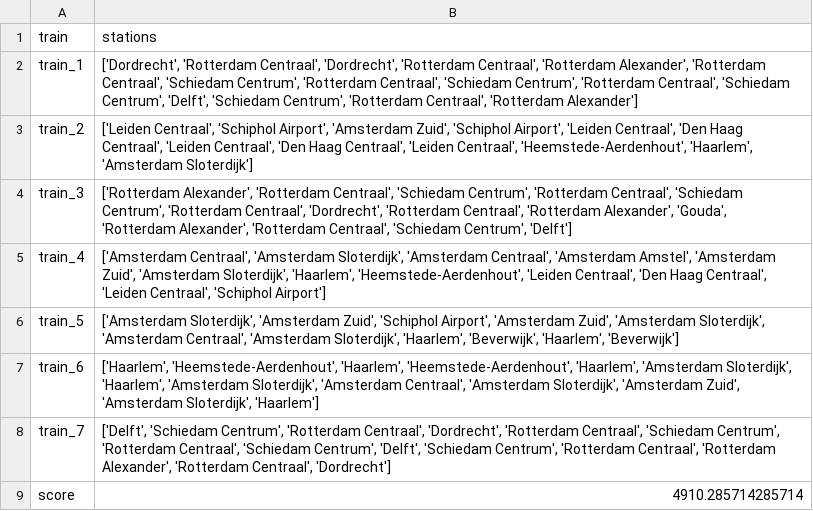
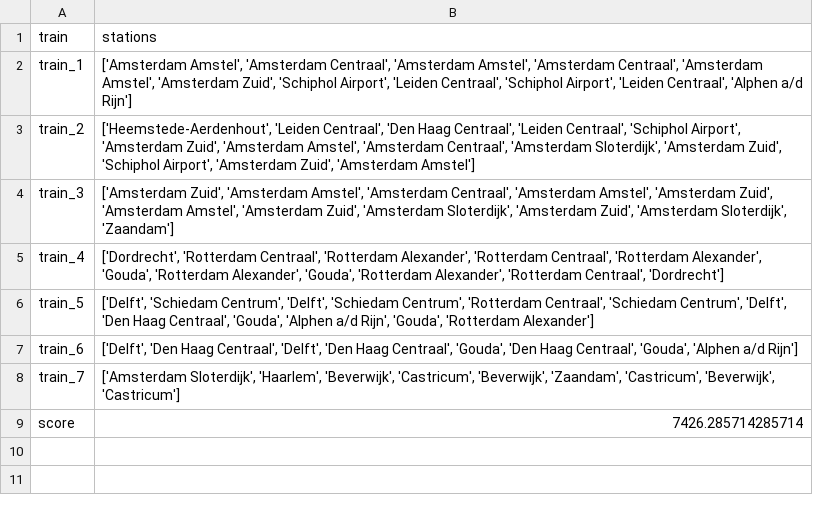
Before and after one commit to elkevdk/Spoorzoekers, a CSV file: output/output_r.csv, drawn as a sheet.

```diff
--- a/output/output_r.csv
+++ b/output/output_r.csv
@@ -1,9 +1,9 @@
 train,stations
-train_1,"['Dordrecht', 'Rotterdam Centraal', 'Dordrecht', 'Rotterdam Centraal', 'Rotterdam Alexander', 'Rotterdam Centraal', 'Schiedam Centrum', 'Rotterdam Centraal', 'Schiedam Centrum', 'Rotterdam Centraal', 'Schiedam Centrum', 'Delft', 'Schiedam Centrum', 'Rotterdam Centraal', 'Rotterdam Alexander']"
-train_2,"['Leiden Centraal', 'Schiphol Airport', 'Amsterdam Zuid', 'Schiphol Airport', 'Leiden Centraal', 'Den Haag Centraal', 'Leiden Centraal', 'Den Haag Centraal', 'Leiden Centraal', 'Heemstede-Aerdenhout', 'Haarlem', 'Amsterdam Sloterdijk']"
-train_3,"['Rotterdam Alexander', 'Rotterdam Centraal', 'Schiedam Centrum', 'Rotterdam Centraal', 'Schiedam Centrum', 'Rotterdam Centraal', 'Dordrecht', 'Rotterdam Centraal', 'Rotterdam Alexander', 'Gouda', 'Rotterdam Alexander', 'Rotterdam Centraal', 'Schiedam Centrum', 'Delft']"
-train_4,"['Amsterdam Centraal', 'Amsterdam Sloterdijk', 'Amsterdam Centraal', 'Amsterdam Amstel', 'Amsterdam Zuid', 'Amsterdam Sloterdijk', 'Haarlem', 'Heemstede-Aerdenhout', 'Leiden Centraal', 'Den Haag Centraal', 'Leiden Centraal', 'Schiphol Airport']"
-train_5,"['Amsterdam Sloterdijk', 'Amsterdam Zuid', 'Schiphol Airport', 'Amsterdam Zuid', 'Amsterdam Sloterdijk', 'Amsterdam Centraal', 'Amsterdam Sloterdijk', 'Haarlem', 'Beverwijk', 'Haarlem', 'Beverwijk']"
-train_6,"['Haarlem', 'Heemstede-Aerdenhout', 'Haarlem', 'Heemstede-Aerdenhout', 'Haarlem', 'Amsterdam Sloterdijk', 'Haarlem', 'Amsterdam Sloterdijk', 'Amsterdam Centraal', 'Amsterdam Sloterdijk', 'Amsterdam Zuid', 'Amsterdam Sloterdijk', 'Haarlem']"
-train_7,"['Delft', 'Schiedam Centrum', 'Rotterdam Centraal', 'Dordrecht', 'Rotterdam Centraal', 'Schiedam Centrum', 'Rotterdam Centraal', 'Schiedam Centrum', 'Delft', 'Schiedam Centrum', 'Rotterdam Centraal', 'Rotterdam Alexander', 'Rotterdam Centraal', 'Dordrecht']"
-score,4910.285714285714
+train_1,"['Amsterdam Amstel', 'Amsterdam Centraal', 'Amsterdam Amstel', 'Amsterdam Centraal', 'Amsterdam Amstel', 'Amsterdam Zuid', 'Schiphol Airport', 'Leiden Centraal', 'Schiphol Airport', 'Leiden Centraal', 'Alphen a/d Rijn']"
+train_2,"['Heemstede-Aerdenhout', 'Leiden Centraal', 'Den Haag Centraal', 'Leiden Centraal', 'Schiphol Airport', 'Amsterdam Zuid', 'Amsterdam Amstel', 'Amsterdam Centraal', 'Amsterdam Sloterdijk', 'Amsterdam Zuid', 'Schiphol Airport', 'Amsterdam Zuid', 'Amsterdam Amstel']"
+train_3,"['Amsterdam Zuid', 'Amsterdam Amstel', 'Amsterdam Centraal', 'Amsterdam Amstel', 'Amsterdam Zuid', 'Amsterdam Amstel', 'Amsterdam Zuid', 'Amsterdam Sloterdijk', 'Amsterdam Zuid', 'Amsterdam Sloterdijk', 'Zaandam']"
+train_4,"['Dordrecht', 'Rotterdam Centraal', 'Rotterdam Alexander', 'Rotterdam Centraal', 'Rotterdam Alexander', 'Gouda', 'Rotterdam Alexander', 'Gouda', 'Rotterdam Alexander', 'Rotterdam Centraal', 'Dordrecht']"
+train_5,"['Delft', 'Schiedam Centrum', 'Delft', 'Schiedam Centrum', 'Rotterdam Centraal', 'Schiedam Centrum', 'Delft', 'Den Haag Centraal', 'Gouda', 'Alphen a/d Rijn', 'Gouda', 'Rotterdam Alexander']"
+train_6,"['Delft', 'Den Haag Centraal', 'Delft', 'Den Haag Centraal', 'Gouda', 'Den Haag Centraal', 'Gouda', 'Alphen a/d Rijn']"
+train_7,"['Amsterdam Sloterdijk', 'Haarlem', 'Beverwijk', 'Castricum', 'Beverwijk', 'Zaandam', 'Castricum', 'Beverwijk', 'Castricum']"
+score,7426.285714285714
```
Also changed, not shown: output/output_nr.csv, 13 other files.
